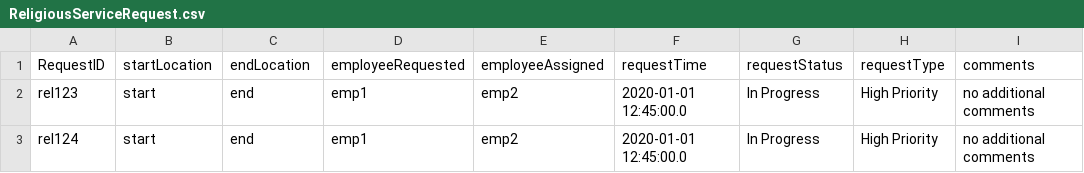
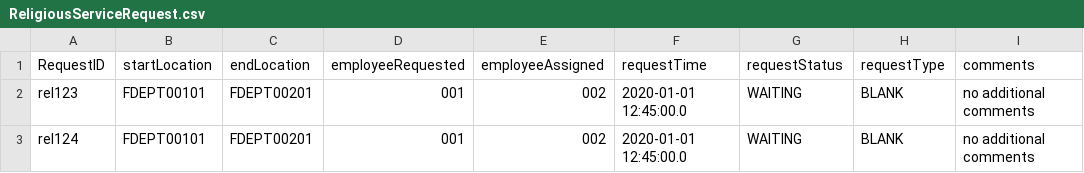
Before and after one commit to Bumble-The-Abominable-Snowman/CS3733-C22-Team-A-Application, a CSV file: src/main/resources/edu/wpi/cs3733/c22/teamA/db/CSVs/ReligiousServiceRequest.csv, drawn as a sheet; only a part is shown; the diff names each change by its address in the sheet, - before the commit and + after, or states it on an @@ line.

```diff
--- a/src/main/resources/edu/wpi/cs3733/c22/teamA/db/CSVs/ReligiousServiceRequest.csv
+++ b/src/main/resources/edu/wpi/cs3733/c22/teamA/db/CSVs/ReligiousServiceRequest.csv
-B2:B3 (startLocation): start
+B2:B3 (startLocation): FDEPT00101
-C2:C3 (endLocation): end
+C2:C3 (endLocation): FDEPT00201
-D2:D3 (employeeRequested): emp1
+D2:D3 (employeeRequested): 001
-E2:E3 (employeeAssigned): emp2
+E2:E3 (employeeAssigned): 002
-G2:G3 (requestStatus): In Progress
+G2:G3 (requestStatus): WAITING
-H2:H3 (requestType): High Priority
+H2:H3 (requestType): BLANK
```
Also changed, not shown: src/main/resources/edu/wpi/cs3733/c22/teamA/db/CSVs/Employee.CSV, 1 other file.
